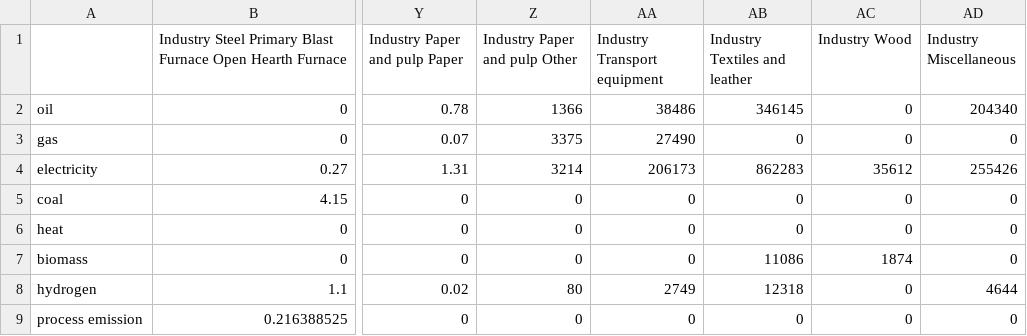
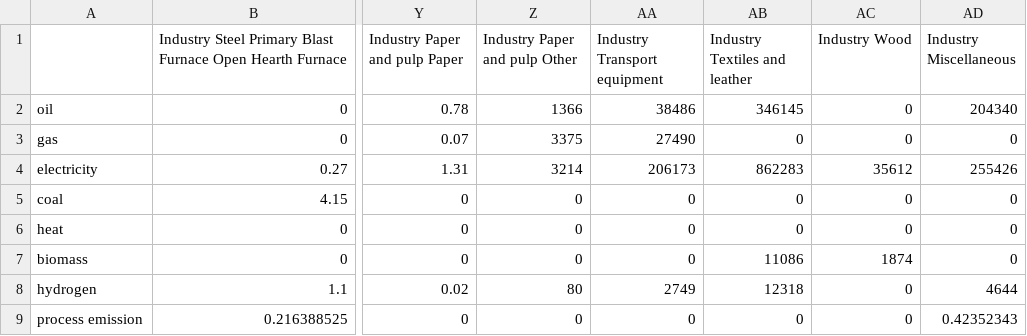
Before and after one commit to pypsa-meets-earth/pypsa-earth-sec, a CSV file: data/industry_sector_ratios_NZ_2030.csv, drawn as a sheet; only a part is shown, gaps mark what is left out; the diff names each change by its address in the sheet, - before the commit and + after, or states it on an @@ line.

Commit message:
Update industry_sector_ratios_NZ_2030.csv

```diff
--- a/data/industry_sector_ratios_NZ_2030.csv
+++ b/data/industry_sector_ratios_NZ_2030.csv
-AD9 (Industry Miscellaneous): 0
+AD9 (Industry Miscellaneous): 0.42352343
```
